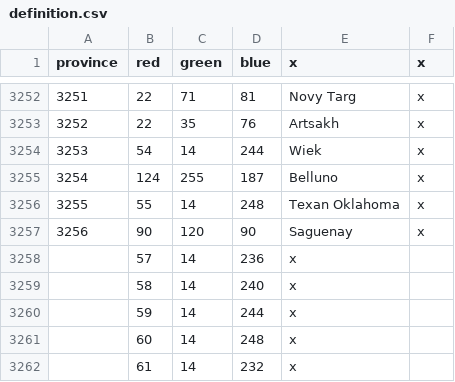
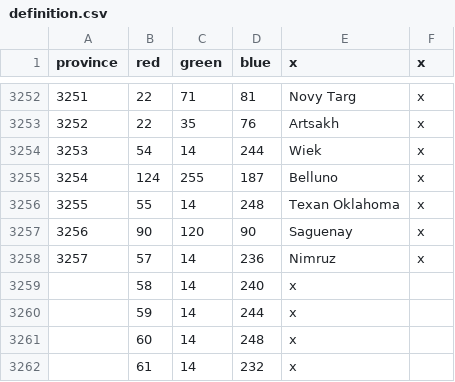
Before and after one commit to Char3/A-Stronger-Revolution, a CSV file: A Stronger Revolution/map/definition.csv, drawn as a sheet; only a part is shown, gaps mark what is left out.

Commit message:
Nimruz Province

```diff
--- a/A Stronger Revolution/map/definition.csv
+++ b/A Stronger Revolution/map/definition.csv
@@ -3257,3 +3257,3 @@ province;red;green;blue;x;x
 3256;90;120;90;Saguenay;x
-;57;14;236;x;
+3257;57;14;236;Nimruz;x
 ;58;14;240;x;
```
Also changed, not shown: 9 other files.
